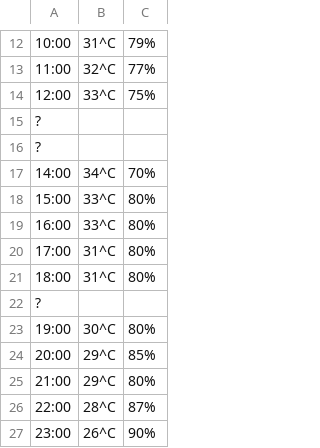
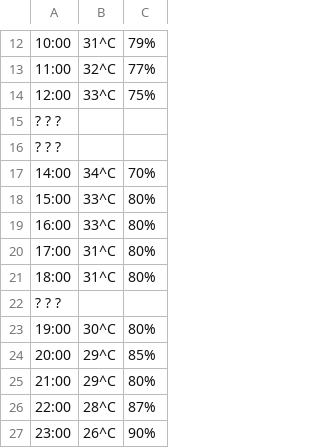
Before and after one commit to Gau-6426/Python, a CSV file: DuLieuCamBien.csv, drawn as a sheet; only a part is shown, gaps mark what is left out.

Commit message:
Update DuLieuCamBien.csv

```diff
--- a/DuLieuCamBien.csv
+++ b/DuLieuCamBien.csv
@@ -14,4 +14,4 @@
 12:00,33^C,75%
-?,,
-?,,
+?     ?    ?
+?     ?    ?
 14:00,34^C,70%
@@ -21,3 +21,3 @@
 18:00,31^C ,80%
-?,,
+?     ?     ?
 19:00,30^C,80%
```
